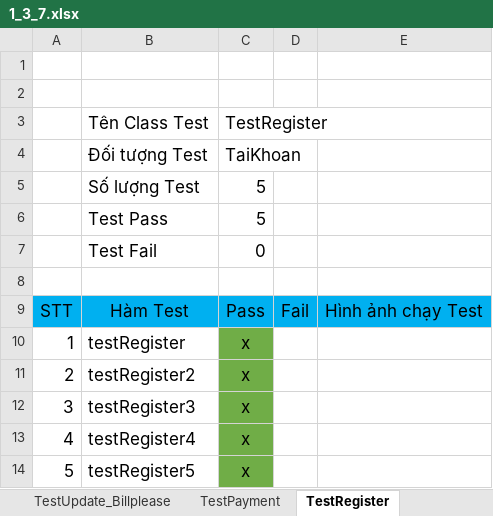
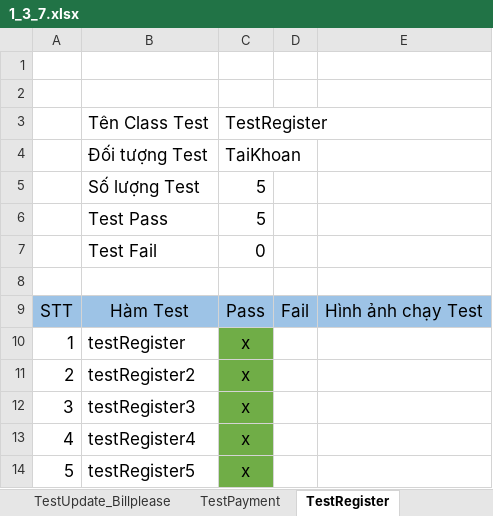
Before and after one commit to TruongHungnb/sqa-demo, an Excel workbook: Report/1_3_7.xlsx, sheet TestRegister, drawn as a sheet; values as stored, in another font and other column widths than the file's, no borders; charts and pictures not drawn; the diff names each change by its address in the sheet, - before the commit and + after, or states it on an @@ line.

```diff
--- a/Report/1_3_7.xlsx (sheet TestRegister)
+++ b/Report/1_3_7.xlsx (sheet TestRegister)
-A9:E9 fill: #00B0F0
+A9:E9 fill: #9DC3E6
```
Also changed, not shown: sheet TestLogin, sheet TestPayment, sheet TestUpdate_Billplease, charts or pictures, Report/1_3_6.xlsx, 9 other files.
